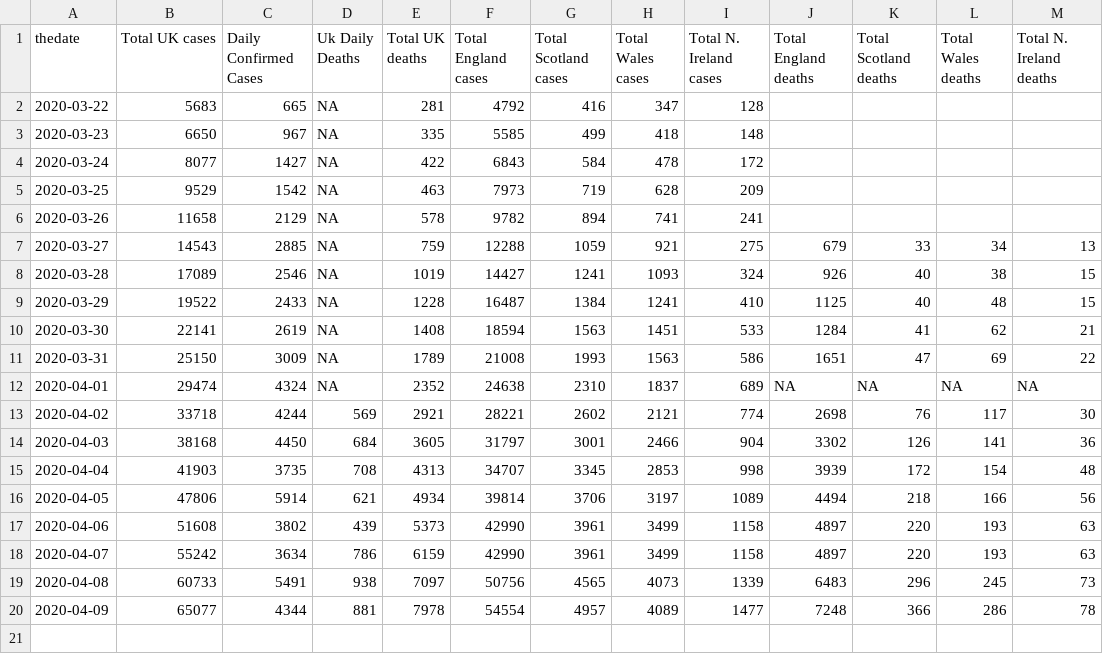
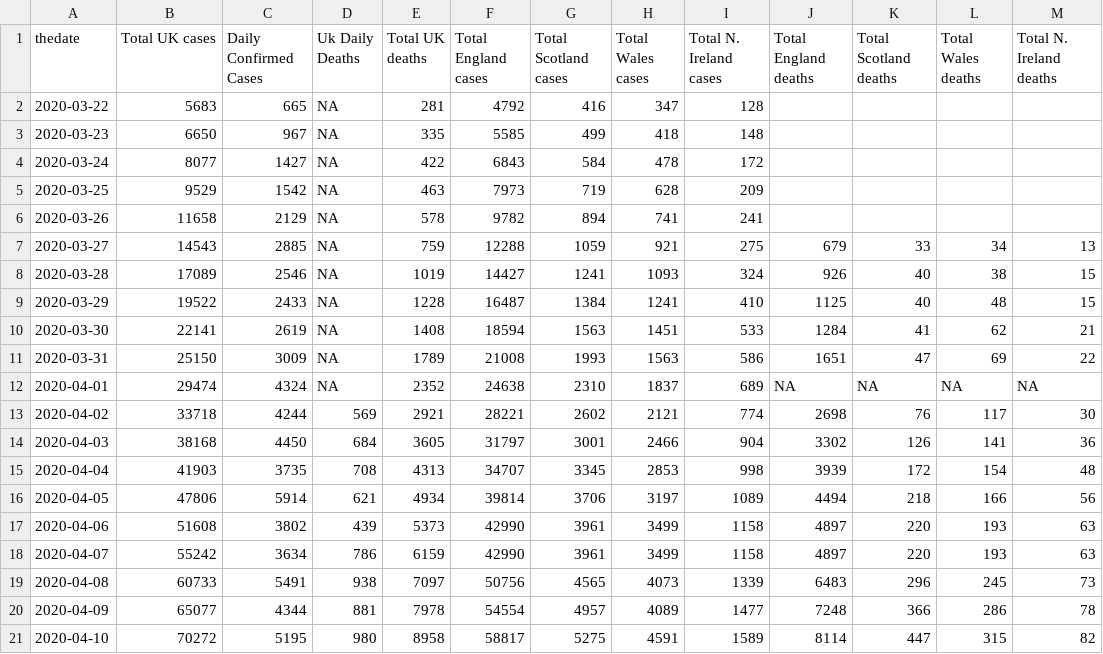
Before and after one commit to RichardPilbery/coronavirus, a CSV file: covid-general-data.csv, drawn as a sheet.

```diff
--- a/covid-general-data.csv
+++ b/covid-general-data.csv
@@ -20 +20,2 @@ thedate,Total UK cases,Daily Confirmed Cases,Uk Daily Deaths,Total UK deaths,Tot
 2020-04-09,65077,4344,881,7978,54554,4957,4089,1477,7248,366,286,78
+2020-04-10,70272,5195,980,8958,58817,5275,4591,1589,8114,447,315,82
```
Also changed, not shown: covid-nhs-data.csv, covid-utla-data.csv, 2 other files.
